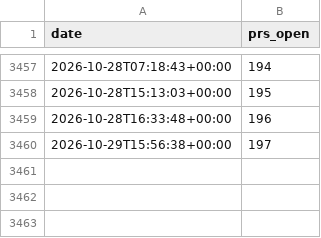
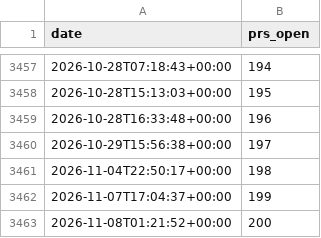
Before and after one commit to MultiQC/stats, a CSV file: data/prs_open_over_time.csv, drawn as a sheet; only a part is shown, gaps mark what is left out; the diff names each change by its address in the sheet, - before the commit and + after, or states it on an @@ line.

```diff
--- a/data/prs_open_over_time.csv
+++ b/data/prs_open_over_time.csv
+row 3461: 2026-11-04T22:50:17+00:00 | 198
+row 3462: 2026-11-07T17:04:37+00:00 | 199
+row 3463: 2026-11-08T01:21:52+00:00 | 200
```
Also changed, not shown: data/issues_created_over_time.csv, data/issues_monthly_new.csv, 19 other files.
